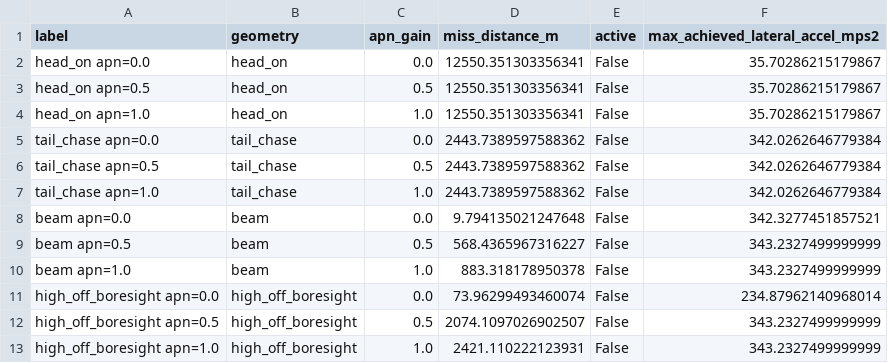
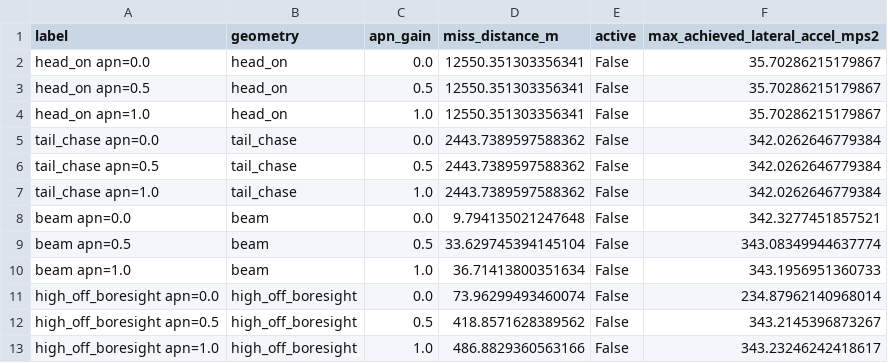
Before and after one commit to Void0312Aurora/Echelon-Forge, a CSV file: docs/task/air_combat/a9_high_fidelity_weapon_system/p4_validation/p4a_apn_geometry_sweep_20260616.csv, drawn as a sheet.

Commit message:
feat(a9): wave 10 — R1 APN filter, R3 autopilot order=3, R5 Gurney
R1 — APN low-pass filter (τ=0.30s):
- Added filtered_bearing/elevation_accel_rad_s2 state to Missile struct
- exp_smooth(raw λ̈, τ=0.30s) before feeding APN feed-forward term
- P4-A re-run: beam Δ 883→27m, HOB Δ 2347→413m
- kApnAccelFilterTauS = 0.30 in MissileGuidanceDefaults

R3 — Autopilot order=3:
- order=1: legacy first-order lag
- order=2: second-order state-space filter (unchanged)
- order=3: second-order filter + first-order actuator lag (τ=0.03s)
- kActuatorTauS = 0.03 in MissileGuidanceDefaults
- autopilot_actuator_state_mps2 added to Missile struct

R5 — Gurney fragment velocity:
- has_physics_warhead (gurney_constant_mps + C + M configured):
  V0 = √(2E)·√((C/M)/(1+C/2M))
- fragment_count/fragment_mass_kg use authored values or derive from C+M
- Legacy empirical formula preserved as default (backward-compatible)

Acceptance: G1, G3, G6 items updated; R1, R3, R5 closed.

```diff
--- a/docs/task/air_combat/a9_high_fidelity_weapon_system/p4_validation/p4a_apn_geometry_sweep_20260616.csv
+++ b/docs/task/air_combat/a9_high_fidelity_weapon_system/p4_validation/p4a_apn_geometry_sweep_20260616.csv
@@ -8,6 +8,6 @@ tail_chase apn=1.0,tail_chase,1.0,2443.7389597588362,False,342.0262646779384
 beam apn=0.0,beam,0.0,9.794135021247648,False,342.3277451857521
-beam apn=0.5,beam,0.5,568.4365967316227,False,343.2327499999999
-beam apn=1.0,beam,1.0,883.318178950378,False,343.2327499999999
+beam apn=0.5,beam,0.5,33.629745394145104,False,343.08349944637774
+beam apn=1.0,beam,1.0,36.71413800351634,False,343.1956951360733
 high_off_boresight apn=0.0,high_off_boresight,0.0,73.96299493460074,False,234.87962140968014
-high_off_boresight apn=0.5,high_off_boresight,0.5,2074.1097026902507,False,343.2327499999999
-high_off_boresight apn=1.0,high_off_boresight,1.0,2421.110222123931,False,343.2327499999999
+high_off_boresight apn=0.5,high_off_boresight,0.5,418.8571628389562,False,343.2145396873267
+high_off_boresight apn=1.0,high_off_boresight,1.0,486.8829360563166,False,343.23246242418617
```
Also changed, not shown: 5 other files.
